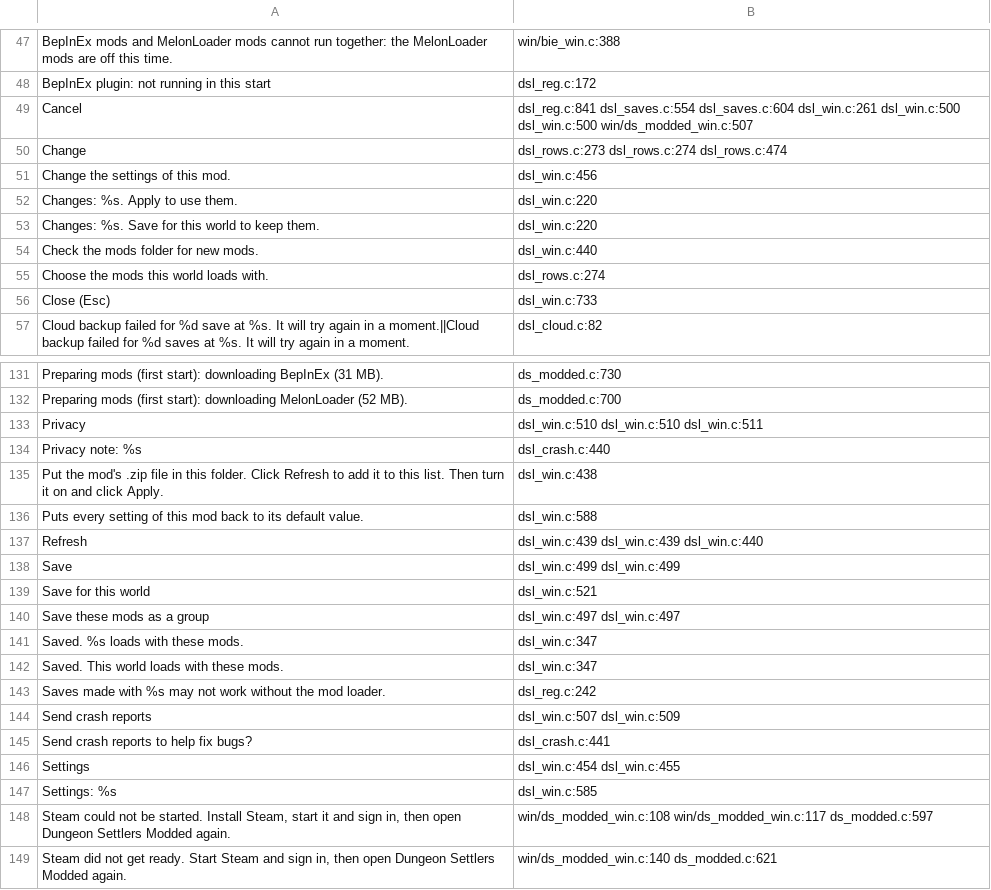
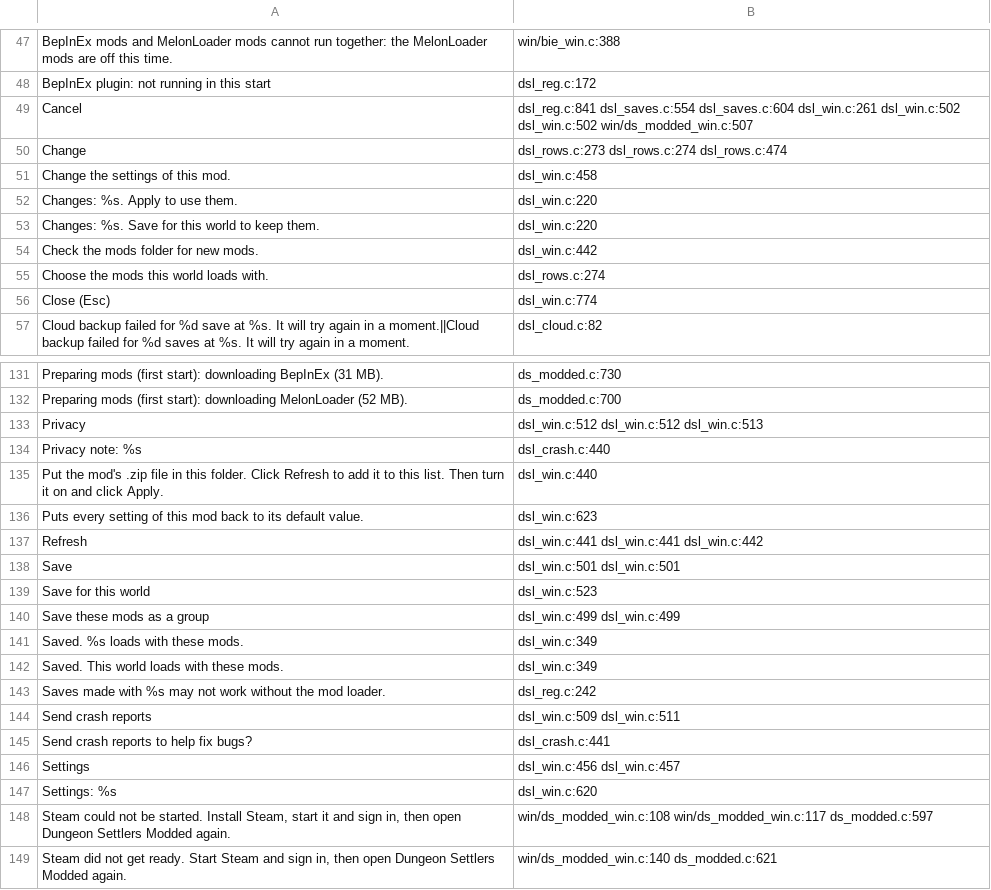
Before and after one commit to AmfiLogos/ds_modloader, a TSV file: loader/lang/_where.tsv, drawn as a sheet; only a part is shown, gaps mark what is left out; the diff covers the shown part only.

```diff
--- a/loader/lang/_where.tsv
+++ b/loader/lang/_where.tsv
@@ -48,10 +48,10 @@
 "BepInEx plugin: not running in this start"	dsl_reg.c:172
-"Cancel"	dsl_reg.c:841 dsl_saves.c:554 dsl_saves.c:604 dsl_win.c:261 dsl_win.c:500 dsl_win.c:500 win/ds_modded_win.c:507
+"Cancel"	dsl_reg.c:841 dsl_saves.c:554 dsl_saves.c:604 dsl_win.c:261 dsl_win.c:502 dsl_win.c:502 win/ds_modded_win.c:507
 "Change"	dsl_rows.c:273 dsl_rows.c:274 dsl_rows.c:474
-"Change the settings of this mod."	dsl_win.c:456
+"Change the settings of this mod."	dsl_win.c:458
 "Changes: %s. Apply to use them."	dsl_win.c:220
 "Changes: %s. Save for this world to keep them."	dsl_win.c:220
-"Check the mods folder for new mods."	dsl_win.c:440
+"Check the mods folder for new mods."	dsl_win.c:442
 "Choose the mods this world loads with."	dsl_rows.c:274
-"Close (Esc)"	dsl_win.c:733
+"Close (Esc)"	dsl_win.c:774
 "Cloud backup failed for %d save at %s. It will try again in a moment.||Cloud backup failed for %d saves at %s. It will try again in a moment."	dsl_cloud.c:82
@@ -132,17 +132,17 @@
 "Preparing mods (first start): downloading MelonLoader (52 MB)."	ds_modded.c:700
-"Privacy"	dsl_win.c:510 dsl_win.c:510 dsl_win.c:511
+"Privacy"	dsl_win.c:512 dsl_win.c:512 dsl_win.c:513
 "Privacy note: %s"	dsl_crash.c:440
-"Put the mod's .zip file in this folder. Click Refresh to add it to this list. Then turn it on and click Apply."	dsl_win.c:438
-"Puts every setting of this mod back to its default value."	dsl_win.c:588
-"Refresh"	dsl_win.c:439 dsl_win.c:439 dsl_win.c:440
-"Save"	dsl_win.c:499 dsl_win.c:499
-"Save for this world"	dsl_win.c:521
-"Save these mods as a group"	dsl_win.c:497 dsl_win.c:497
-"Saved. %s loads with these mods."	dsl_win.c:347
-"Saved. This world loads with these mods."	dsl_win.c:347
+"Put the mod's .zip file in this folder. Click Refresh to add it to this list. Then turn it on and click Apply."	dsl_win.c:440
+"Puts every setting of this mod back to its default value."	dsl_win.c:623
+"Refresh"	dsl_win.c:441 dsl_win.c:441 dsl_win.c:442
+"Save"	dsl_win.c:501 dsl_win.c:501
+"Save for this world"	dsl_win.c:523
+"Save these mods as a group"	dsl_win.c:499 dsl_win.c:499
+"Saved. %s loads with these mods."	dsl_win.c:349
+"Saved. This world loads with these mods."	dsl_win.c:349
 "Saves made with %s may not work without the mod loader."	dsl_reg.c:242
-"Send crash reports"	dsl_win.c:507 dsl_win.c:509
+"Send crash reports"	dsl_win.c:509 dsl_win.c:511
 "Send crash reports to help fix bugs?"	dsl_crash.c:441
-"Settings"	dsl_win.c:454 dsl_win.c:455
-"Settings: %s"	dsl_win.c:585
+"Settings"	dsl_win.c:456 dsl_win.c:457
+"Settings: %s"	dsl_win.c:620
 "Steam could not be started. Install Steam, start it and sign in, then open Dungeon Settlers Modded again."	win/ds_modded_win.c:108 win/ds_modded_win.c:117 ds_modded.c:597
```
Also changed, not shown: 1 added row and 41 edited cells elsewhere in this file, 18 other files.
